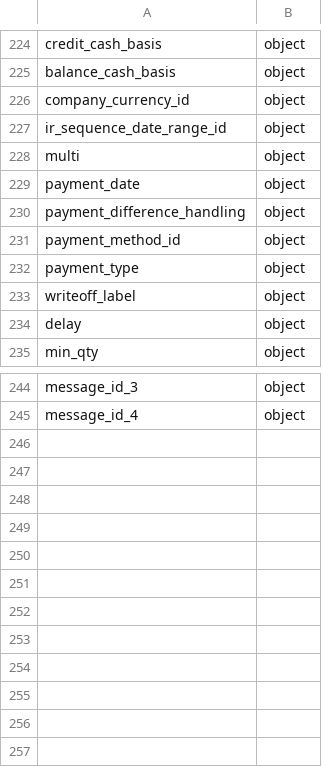
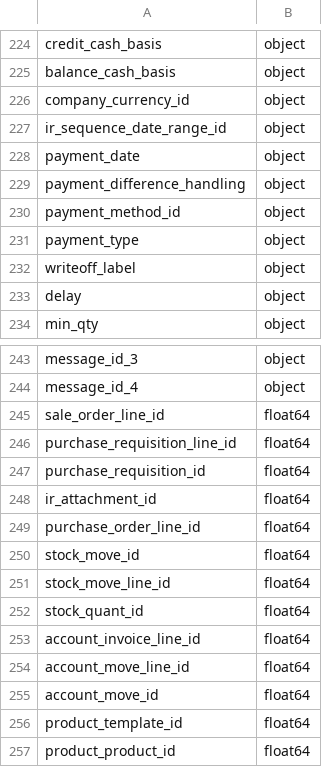
Before and after one commit to moshe-hadad/cade-id-assignment, a CSV file: processed_data/dtypes_for_interleaved_df_engineered.csv, drawn as a sheet; only a part is shown, gaps mark what is left out.

```diff
--- a/processed_data/dtypes_for_interleaved_df_engineered.csv
+++ b/processed_data/dtypes_for_interleaved_df_engineered.csv
@@ -227,3 +227,2 @@ company_currency_id,object
 ir_sequence_date_range_id,object
-multi,object
 payment_date,object
@@ -245 +244,14 @@ message_id_3,object
 message_id_4,object
+sale_order_line_id,float64
+purchase_requisition_line_id,float64
+purchase_requisition_id,float64
+ir_attachment_id,float64
+purchase_order_line_id,float64
+stock_move_id,float64
+stock_move_line_id,float64
+stock_quant_id,float64
+account_invoice_line_id,float64
+account_move_line_id,float64
+account_move_id,float64
+product_template_id,float64
+product_product_id,float64
```
Also changed, not shown: processed_data/dtypes_for_isolated_df_engineered.csv, processed_data/dtypes_for_isolated_df_imputed.csv, 26 other files.
